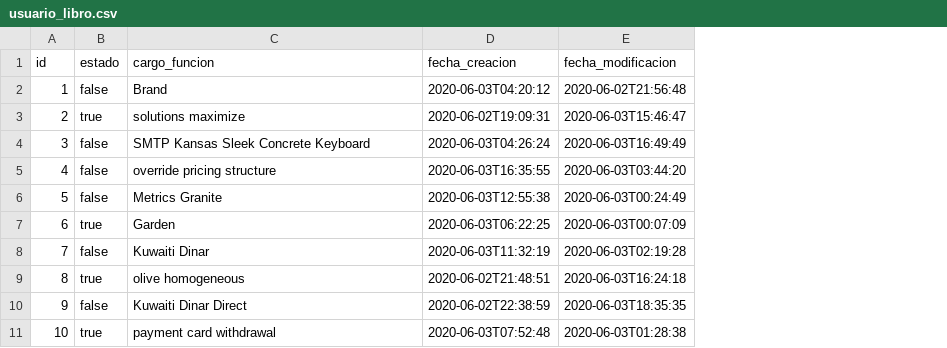
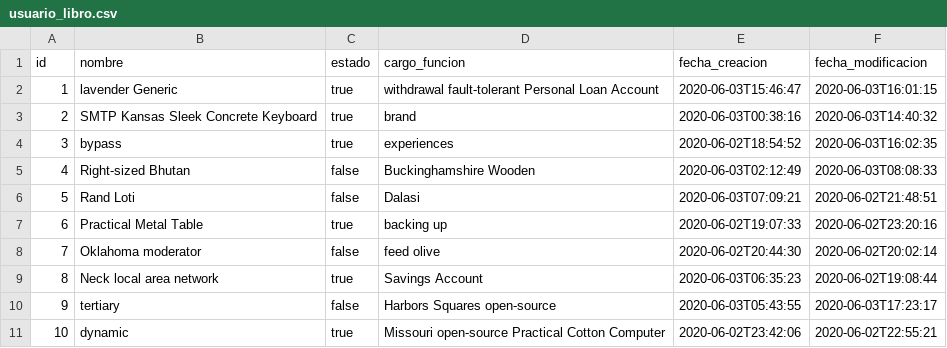
Before and after one commit to MarioEcheve/lo-digital-backend, a CSV file: src/main/resources/config/liquibase/fake-data/usuario_libro.csv, drawn as a sheet; addresses are those after the commit; the diff names each change by its address in the sheet, - before the commit and + after, or states it on an @@ line.

```diff
--- a/src/main/resources/config/liquibase/fake-data/usuario_libro.csv
+++ b/src/main/resources/config/liquibase/fake-data/usuario_libro.csv
+column B (nombre), rows 2-11: lavender Generic | SMTP Kansas Sleek Concrete Keyboard | bypass | Right-sized Bhutan | Rand Loti | Practical Metal Table | Oklahoma moderator | Neck local area network | tertiary | dynamic
-C2 (estado): false
+C2 (estado): true
-D2 (cargo_funcion): Brand
+D2 (cargo_funcion): withdrawal fault-tolerant Personal Loan Account
-E2 (fecha_creacion): 2020-06-03T04:20:12
+E2 (fecha_creacion): 2020-06-03T15:46:47
-F2 (fecha_modificacion): 2020-06-02T21:56:48
+F2 (fecha_modificacion): 2020-06-03T16:01:15
-D3 (cargo_funcion): solutions maximize
+D3 (cargo_funcion): brand
-E3 (fecha_creacion): 2020-06-02T19:09:31
+E3 (fecha_creacion): 2020-06-03T00:38:16
-F3 (fecha_modificacion): 2020-06-03T15:46:47
+F3 (fecha_modificacion): 2020-06-03T14:40:32
-C4 (estado): false
+C4 (estado): true
-D4 (cargo_funcion): SMTP Kansas Sleek Concrete Keyboard
+D4 (cargo_funcion): experiences
-E4 (fecha_creacion): 2020-06-03T04:26:24
+E4 (fecha_creacion): 2020-06-02T18:54:52
-F4 (fecha_modificacion): 2020-06-03T16:49:49
+F4 (fecha_modificacion): 2020-06-03T16:02:35
-D5 (cargo_funcion): override pricing structure
+D5 (cargo_funcion): Buckinghamshire Wooden
-E5 (fecha_creacion): 2020-06-03T16:35:55
+E5 (fecha_creacion): 2020-06-03T02:12:49
-F5 (fecha_modificacion): 2020-06-03T03:44:20
+F5 (fecha_modificacion): 2020-06-03T08:08:33
-D6 (cargo_funcion): Metrics Granite
+D6 (cargo_funcion): Dalasi
-E6 (fecha_creacion): 2020-06-03T12:55:38
+E6 (fecha_creacion): 2020-06-03T07:09:21
-F6 (fecha_modificacion): 2020-06-03T00:24:49
+F6 (fecha_modificacion): 2020-06-02T21:48:51
-D7 (cargo_funcion): Garden
+D7 (cargo_funcion): backing up
-E7 (fecha_creacion): 2020-06-03T06:22:25
+E7 (fecha_creacion): 2020-06-02T19:07:33
-F7 (fecha_modificacion): 2020-06-03T00:07:09
+F7 (fecha_modificacion): 2020-06-02T23:20:16
-D8 (cargo_funcion): Kuwaiti Dinar
+D8 (cargo_funcion): feed olive
-E8 (fecha_creacion): 2020-06-03T11:32:19
+E8 (fecha_creacion): 2020-06-02T20:44:30
-F8 (fecha_modificacion): 2020-06-03T02:19:28
+F8 (fecha_modificacion): 2020-06-02T20:02:14
-D9 (cargo_funcion): olive homogeneous
+D9 (cargo_funcion): Savings Account
-E9 (fecha_creacion): 2020-06-02T21:48:51
+E9 (fecha_creacion): 2020-06-03T06:35:23
-F9 (fecha_modificacion): 2020-06-03T16:24:18
+F9 (fecha_modificacion): 2020-06-02T19:08:44
-D10 (cargo_funcion): Kuwaiti Dinar Direct
+D10 (cargo_funcion): Harbors Squares open-source
-E10 (fecha_creacion): 2020-06-02T22:38:59
+E10 (fecha_creacion): 2020-06-03T05:43:55
-F10 (fecha_modificacion): 2020-06-03T18:35:35
+F10 (fecha_modificacion): 2020-06-03T17:23:17
-D11 (cargo_funcion): payment card withdrawal
+D11 (cargo_funcion): Missouri open-source Practical Cotton Computer
-E11 (fecha_creacion): 2020-06-03T07:52:48
+E11 (fecha_creacion): 2020-06-02T23:42:06
-F11 (fecha_modificacion): 2020-06-03T01:28:38
+F11 (fecha_modificacion): 2020-06-02T22:55:21
```
Also changed, not shown: src/main/resources/config/liquibase/fake-data/usuario_dependencia.csv, 42 other files.
